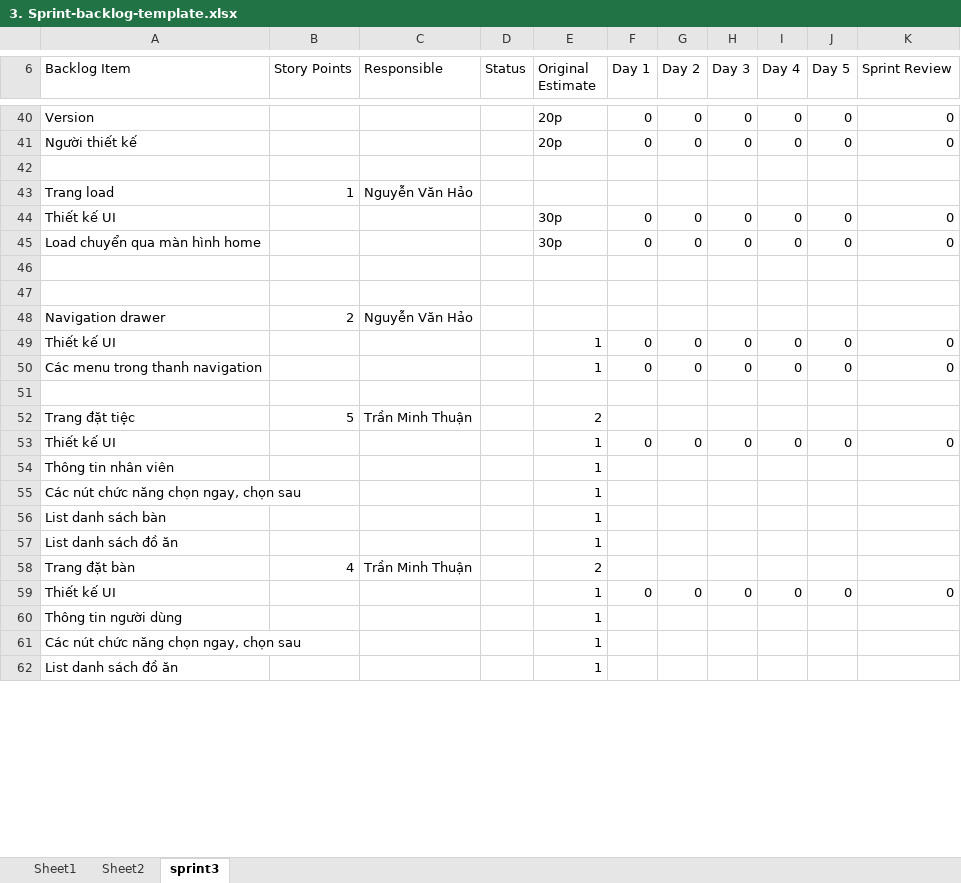
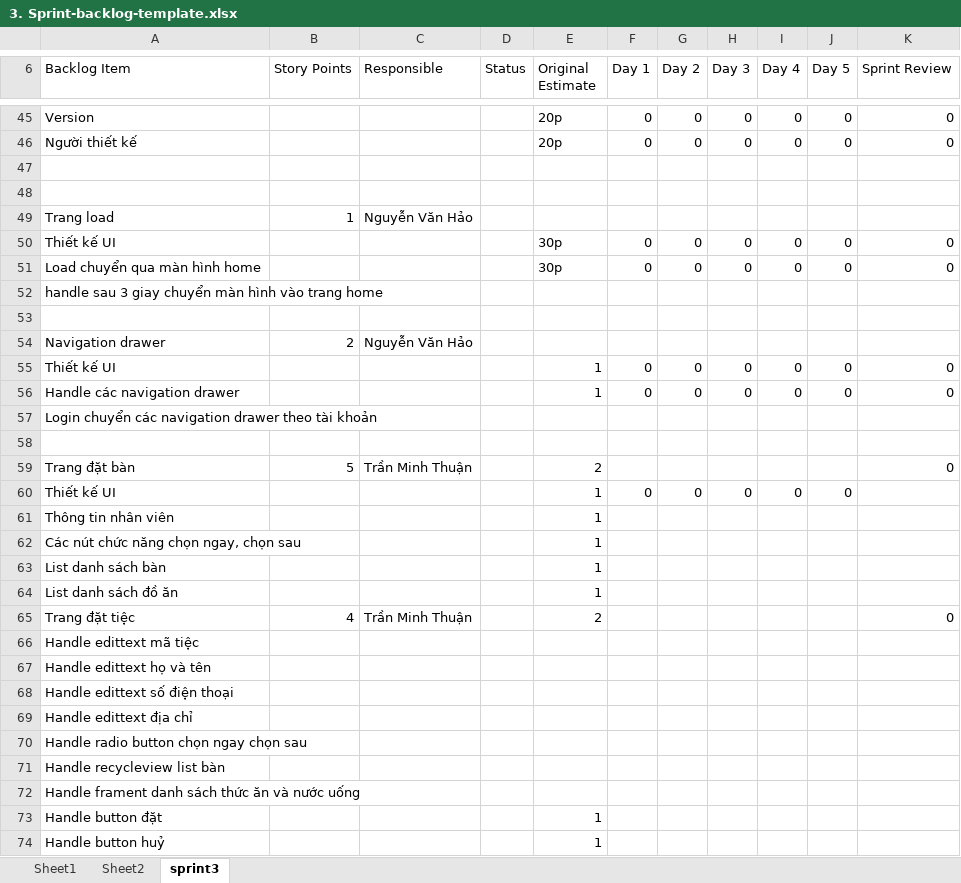
Before and after one commit to nguyenvanhao15041999/Qly-Cua-Hang-Banh-Kem, an Excel workbook: 3. Sprint-backlog-template.xlsx, sheet sprint3, drawn as a sheet; only a part is shown, gaps mark what is left out; values as stored, in another font and other column widths than the file's, no cell formats; removed rows and columns are numbered as before the commit, all else as after; the diff covers the shown part only; the diff names each change by its address in the sheet, - before the commit and + after, or states it on an @@ line.

Commit message:
Hao update
Handle edittext email

```diff
--- a/3. Sprint-backlog-template.xlsx (sheet sprint3)
+++ b/3. Sprint-backlog-template.xlsx (sheet sprint3)
+row 48: (empty)
-A52 (Backlog Item): (empty)
+A52 (Backlog Item): handle sau 3 giay chuyển màn hình vào trang home
-A56 (Backlog Item): Các menu trong thanh navigation
+A56 (Backlog Item): Handle các navigation drawer
+row 57: Login chuyển các navigation drawer theo tài khoản
-A59 (Backlog Item): Trang đặt tiệc
+A59 (Backlog Item): Trang đặt bàn
-K59 (Sprint Review): (empty)
+K59 (Sprint Review): 0
-K60 (Sprint Review): 0
+K60 (Sprint Review): (empty)
-A65 (Backlog Item): Trang đặt bàn
+A65 (Backlog Item): Trang đặt tiệc
-K65 (Sprint Review): (empty)
+K65 (Sprint Review): 0
-row 59: Thiết kế UI |  |  |  | 1 | 0 | 0 | 0 | 0 | 0 | 0
+row 66: Handle edittext mã tiệc
+row 67: Handle edittext họ và tên
+row 68: Handle edittext số điện thoại
+row 69: Handle edittext địa chỉ
+row 70: Handle radio button chọn ngay chọn sau
+row 71: Handle recycleview list bàn
+row 72: Handle frament danh sách thức ăn và nước uống
-A73 (Backlog Item): Thông tin người dùng
+A73 (Backlog Item): Handle button đặt
-row 61: Các nút chức năng chọn ngay, chọn sau |  |  |  | 1
-A74 (Backlog Item): List danh sách đồ ăn
+A74 (Backlog Item): Handle button huỷ
```
Also changed, not shown: 16 added rows, 2 removed rows and 28 edited cells elsewhere in this sheet, cell formats, formulas that keep their value, 6 other files.
